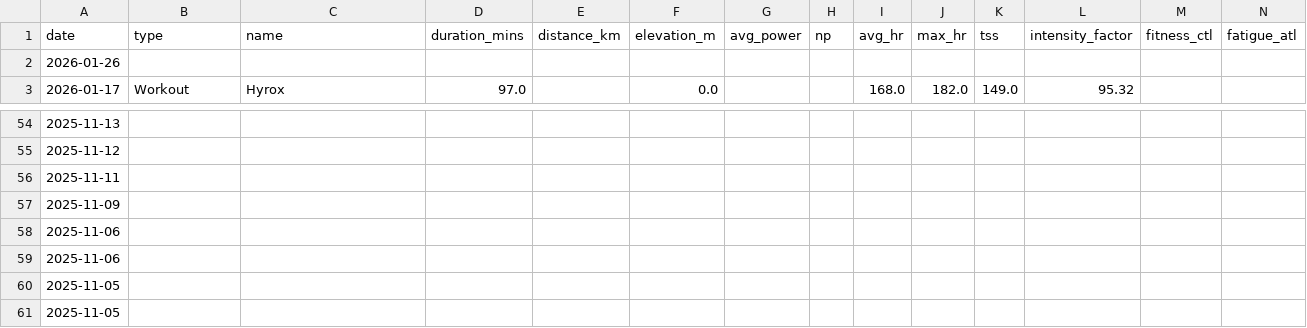
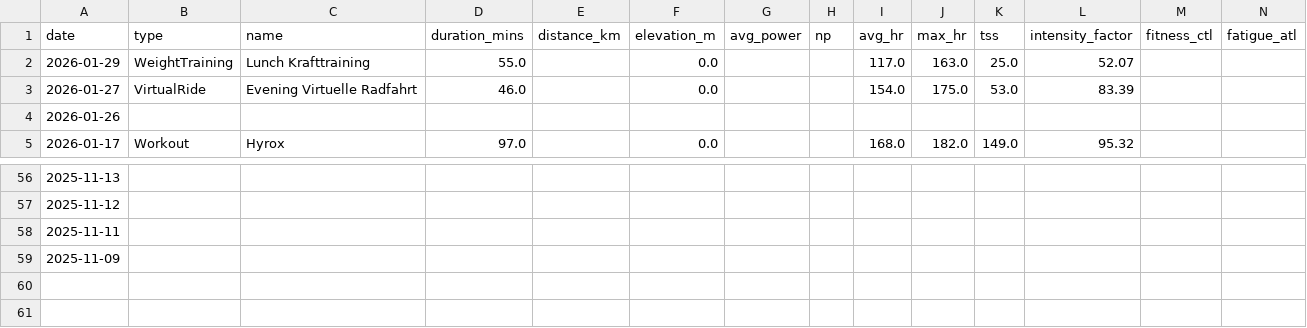
Before and after one commit to basch1117/trainingdata, a CSV file: activities_12weeks.csv, drawn as a sheet; only a part is shown, gaps mark what is left out; removed rows and columns are numbered as before the commit, all else as after; the diff names each change by its address in the sheet, - before the commit and + after, or states it on an @@ line.

```diff
--- a/activities_12weeks.csv
+++ b/activities_12weeks.csv
+row 2: 2026-01-29 | WeightTraining | Lunch Krafttraining | 55.0 |  | 0.0 |  |  | 117.0 | 163.0 | 25.0 | 52.07
+row 3: 2026-01-27 | VirtualRide | Evening Virtuelle Radfahrt | 46.0 |  | 0.0 |  |  | 154.0 | 175.0 | 53.0 | 83.39
-row 58: 2025-11-06
-row 59: 2025-11-06
-row 60: 2025-11-05
-row 61: 2025-11-05
```
Also changed, not shown: activities_full.csv, wellness_12weeks.csv, 3 other files.
